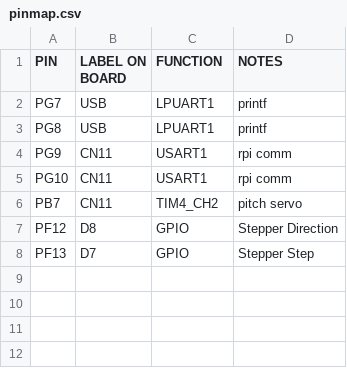
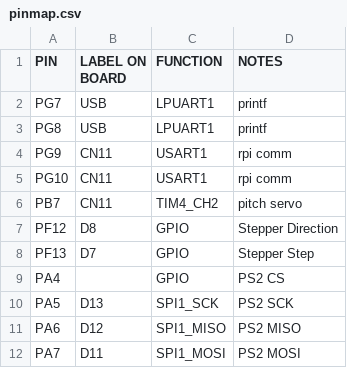
Before and after one commit to AndreQuimper/EECS373-BLOONS, a CSV file: pinmap.csv, drawn as a sheet.

```diff
--- a/pinmap.csv
+++ b/pinmap.csv
@@ -8 +8,5 @@ PF12,D8,GPIO, Stepper Direction
 PF13,D7,GPIO, Stepper Step
+PA4, ,GPIO, PS2 CS
+PA5,D13,SPI1_SCK, PS2 SCK
+PA6,D12,SPI1_MISO, PS2 MISO
+PA7,D11,SPI1_MOSI, PS2 MOSI
```
Also changed, not shown: 11 other files.
